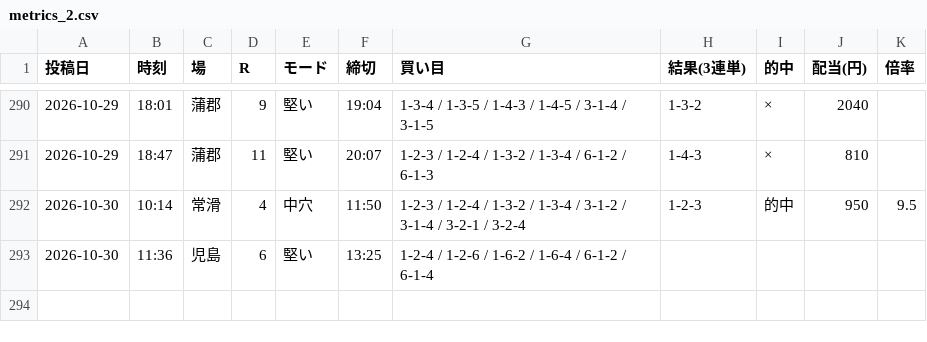
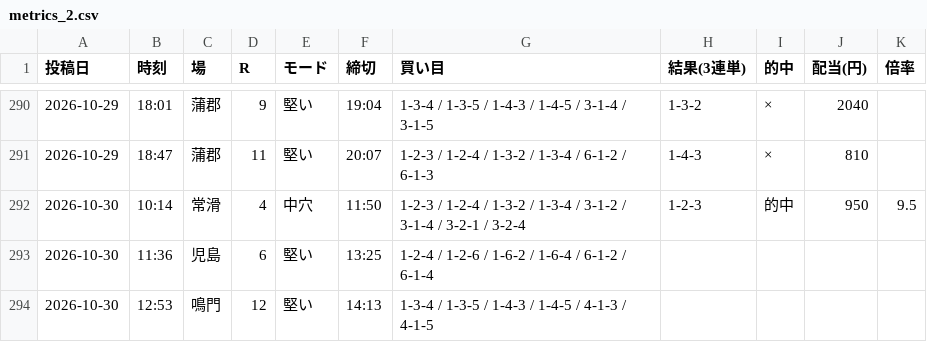
Before and after one commit to Growth37/kyotei-threads-bot, a CSV file: metrics_2.csv, drawn as a sheet; only a part is shown, gaps mark what is left out; the diff names each change by its address in the sheet, - before the commit and + after, or states it on an @@ line.

Commit message:
metrics: 2号の的中結果を更新

```diff
--- a/metrics_2.csv
+++ b/metrics_2.csv
+row 294: 2026-10-30 | 12:53 | 鳴門 | 12 | 堅い | 14:13 | 1-3-4 / 1-3-5 / 1-4-3 / 1-4-5 / 4-1-3 / 4-1-5
```
